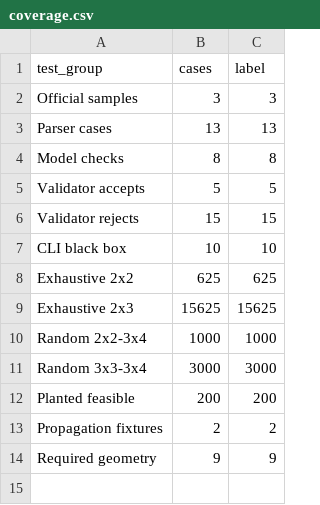
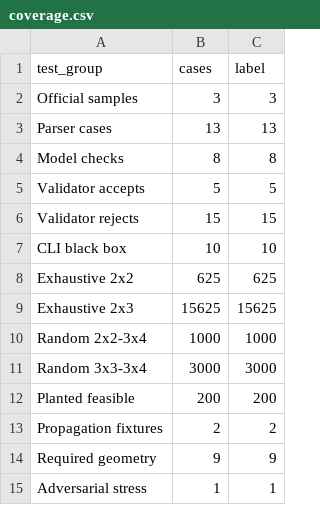
Before and after one commit to crycry304/ads-proj3, a CSV file: reports/figures/coverage.csv, drawn as a sheet; the diff names each change by its address in the sheet, - before the commit and + after, or states it on an @@ line.

Commit message:
docs: report adversarial stress outcome

```diff
--- a/reports/figures/coverage.csv
+++ b/reports/figures/coverage.csv
+row 15: Adversarial stress | 1 | 1
```
Also changed, not shown: 3 other files.
